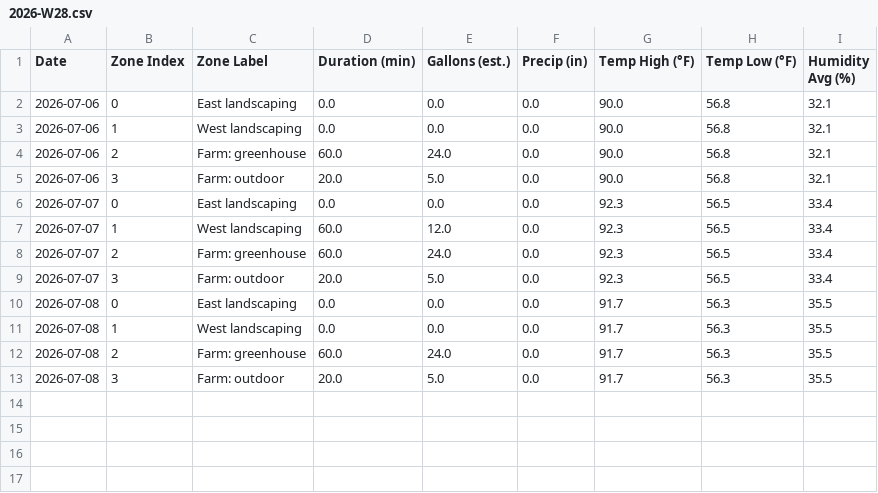
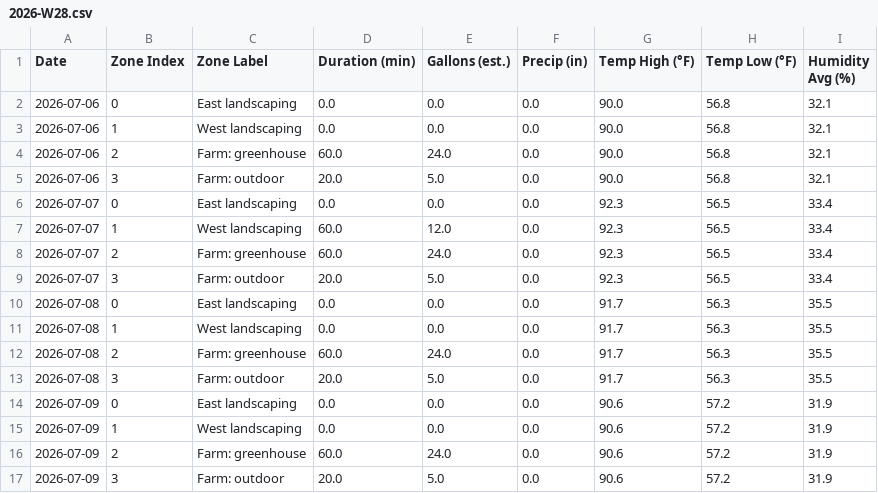
Before and after one commit to townsite-urban-farm/tuf-irrigation-data, a CSV file: reports/weekly/2026-W28.csv, drawn as a sheet; the diff names each change by its address in the sheet, - before the commit and + after, or states it on an @@ line.

```diff
--- a/reports/weekly/2026-W28.csv
+++ b/reports/weekly/2026-W28.csv
+row 14: 2026-07-09 | 0 | East landscaping | 0.0 | 0.0 | 0.0 | 90.6 | 57.2 | 31.9
+row 15: 2026-07-09 | 1 | West landscaping | 0.0 | 0.0 | 0.0 | 90.6 | 57.2 | 31.9
+row 16: 2026-07-09 | 2 | Farm: greenhouse | 60.0 | 24.0 | 0.0 | 90.6 | 57.2 | 31.9
+row 17: 2026-07-09 | 3 | Farm: outdoor | 20.0 | 5.0 | 0.0 | 90.6 | 57.2 | 31.9
```
Also changed, not shown: reports/all-weeks.csv, 2 other files.
